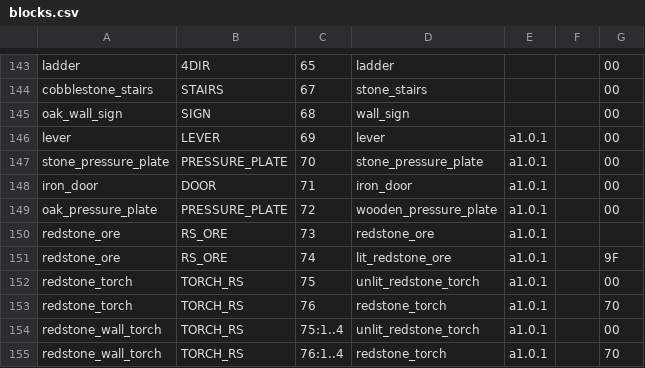
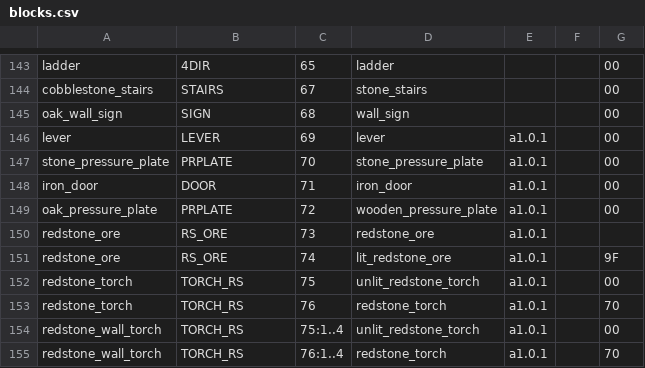
Before and after one commit to D3TONAT0R/WorldForge, a CSV file: WorldForge/Resources/blocks.csv, drawn as a sheet; only a part is shown, gaps mark what is left out.

```diff
--- a/WorldForge/Resources/blocks.csv
+++ b/WorldForge/Resources/blocks.csv
@@ -146,5 +146,5 @@ oak_wall_sign;SIGN;68;wall_sign;;;00
 lever;LEVER;69;lever;a1.0.1;;00
-stone_pressure_plate;PRESSURE_PLATE;70;stone_pressure_plate;a1.0.1;;00
+stone_pressure_plate;PRPLATE;70;stone_pressure_plate;a1.0.1;;00
 iron_door;DOOR;71;iron_door;a1.0.1;;00
-oak_pressure_plate;PRESSURE_PLATE;72;wooden_pressure_plate;a1.0.1;;00
+oak_pressure_plate;PRPLATE;72;wooden_pressure_plate;a1.0.1;;00
 redstone_ore;RS_ORE;73;redstone_ore;a1.0.1;;
```
Also changed, not shown: 29 other files.
